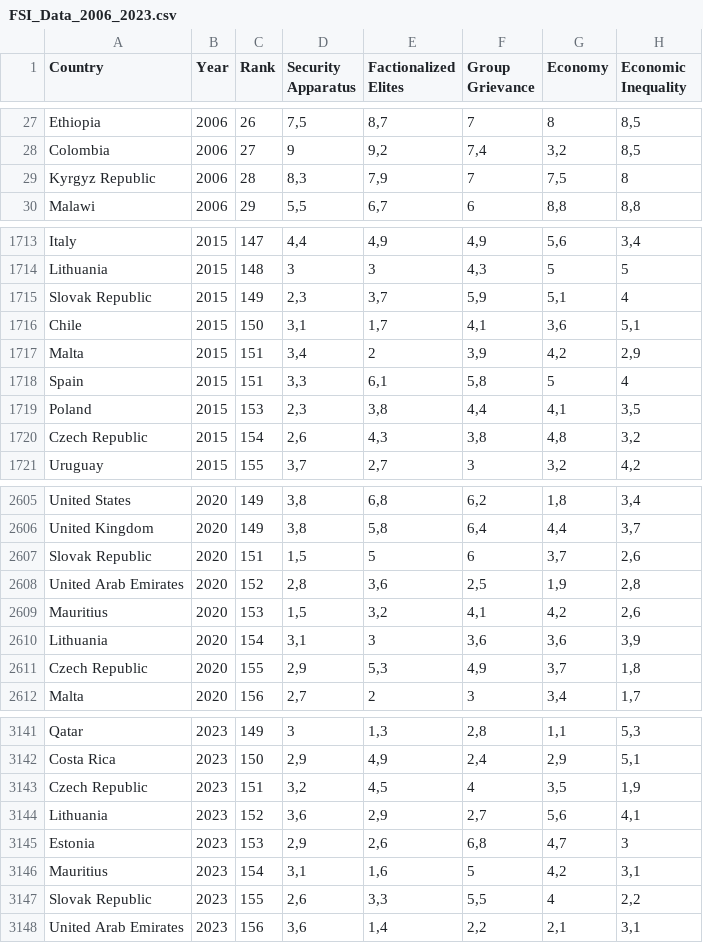
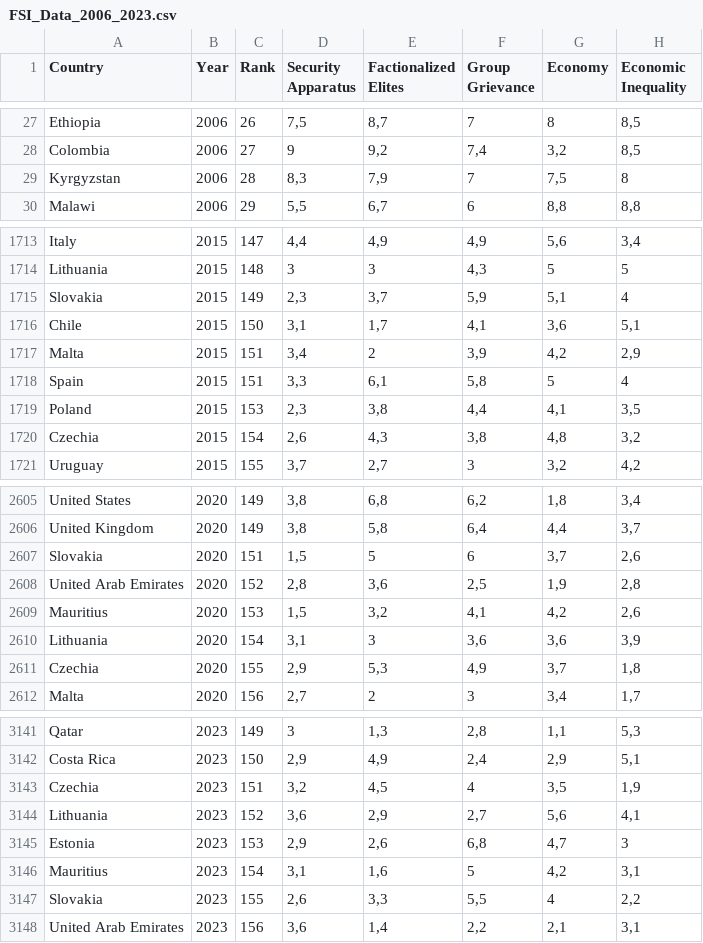
Before and after one commit to BanBord/fsi_vis, a CSV file: data/FSI_Data_2006_2023.csv, drawn as a sheet; only a part is shown, gaps mark what is left out; the diff covers the shown part only; the diff names each change by its address in the sheet, - before the commit and + after, or states it on an @@ line.

```diff
--- a/data/FSI_Data_2006_2023.csv
+++ b/data/FSI_Data_2006_2023.csv
-A29 (Country): Kyrgyz Republic
+A29 (Country): Kyrgyzstan
-A1715 (Country): Slovak Republic
+A1715 (Country): Slovakia
-A1720 (Country): Czech Republic
+A1720 (Country): Czechia
-A2607 (Country): Slovak Republic
+A2607 (Country): Slovakia
-A2611 (Country): Czech Republic
+A2611 (Country): Czechia
-A3143 (Country): Czech Republic
+A3143 (Country): Czechia
-A3147 (Country): Slovak Republic
+A3147 (Country): Slovakia
```
Also changed, not shown: 41 edited cells elsewhere in this file, data/all.csv, data/continents.csv, 11 other files.
